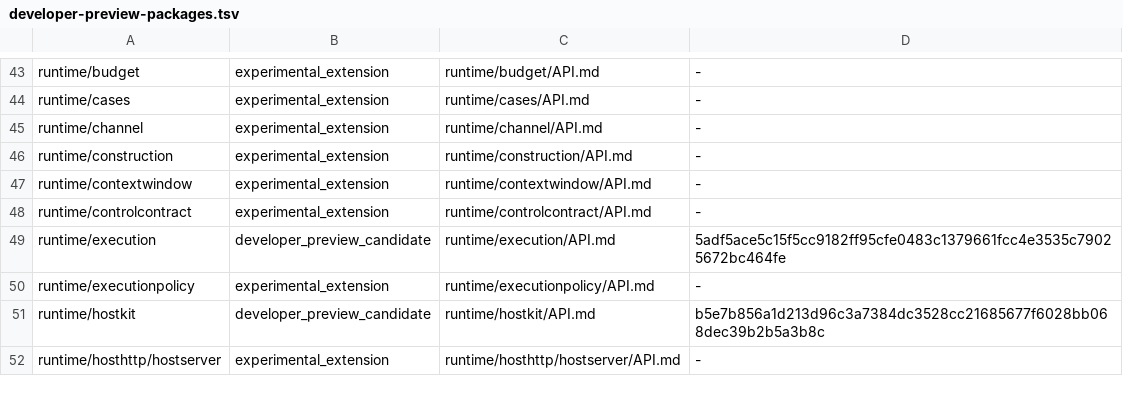
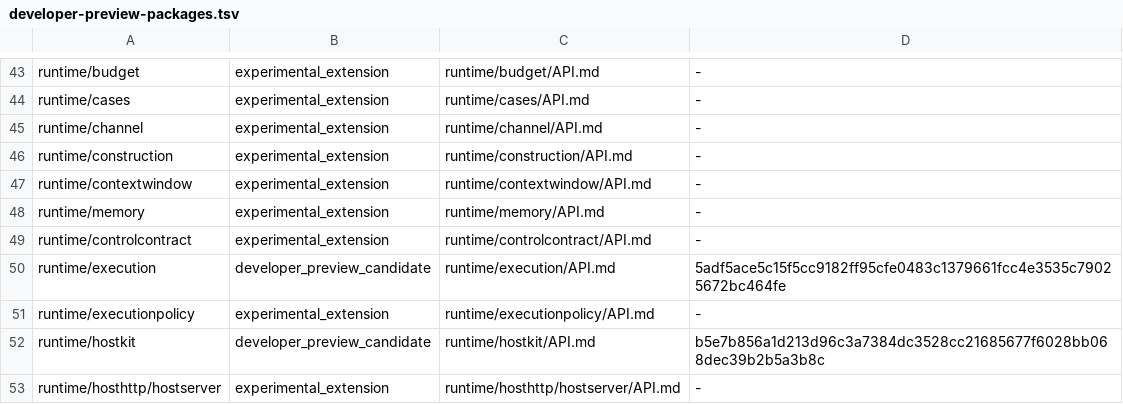
Before and after one commit to wsnacj/agentx-go, a TSV file: docs/reference/developer-preview-packages.tsv, drawn as a sheet; only a part is shown, gaps mark what is left out; the diff names each change by its address in the sheet, - before the commit and + after, or states it on an @@ line.

Commit message:
runtime: add portable memory lifecycle coordinator

```diff
--- a/docs/reference/developer-preview-packages.tsv
+++ b/docs/reference/developer-preview-packages.tsv
+row 48: runtime/memory | experimental_extension | runtime/memory/API.md | -
```
Also changed, not shown: 8 other files.
